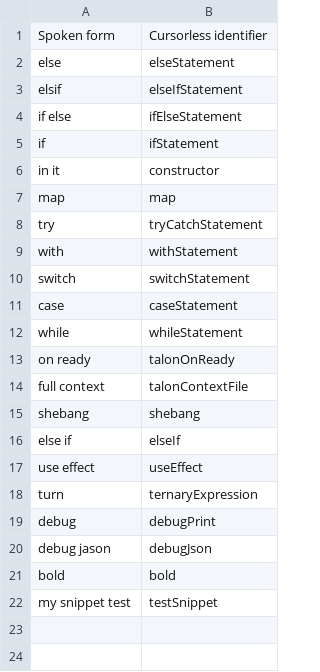
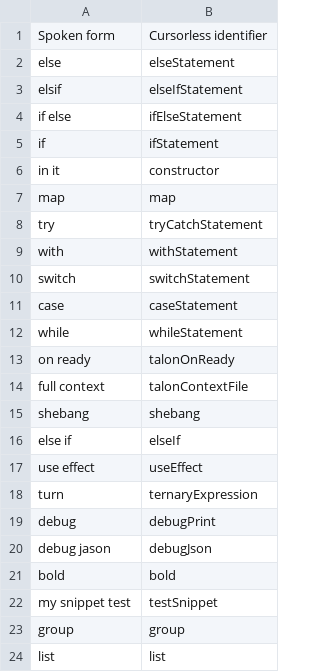
Before and after one commit to pokey/pokey_talon, a CSV file: cursorless-settings/experimental/insertion_snippets.csv, drawn as a sheet; the diff names each change by its address in the sheet, - before the commit and + after, or states it on an @@ line.

```diff
--- a/cursorless-settings/experimental/insertion_snippets.csv
+++ b/cursorless-settings/experimental/insertion_snippets.csv
+row 23: group | group
+row 24: list | list
```
Also changed, not shown: cursorless-settings/actions.csv, 3 other files.
